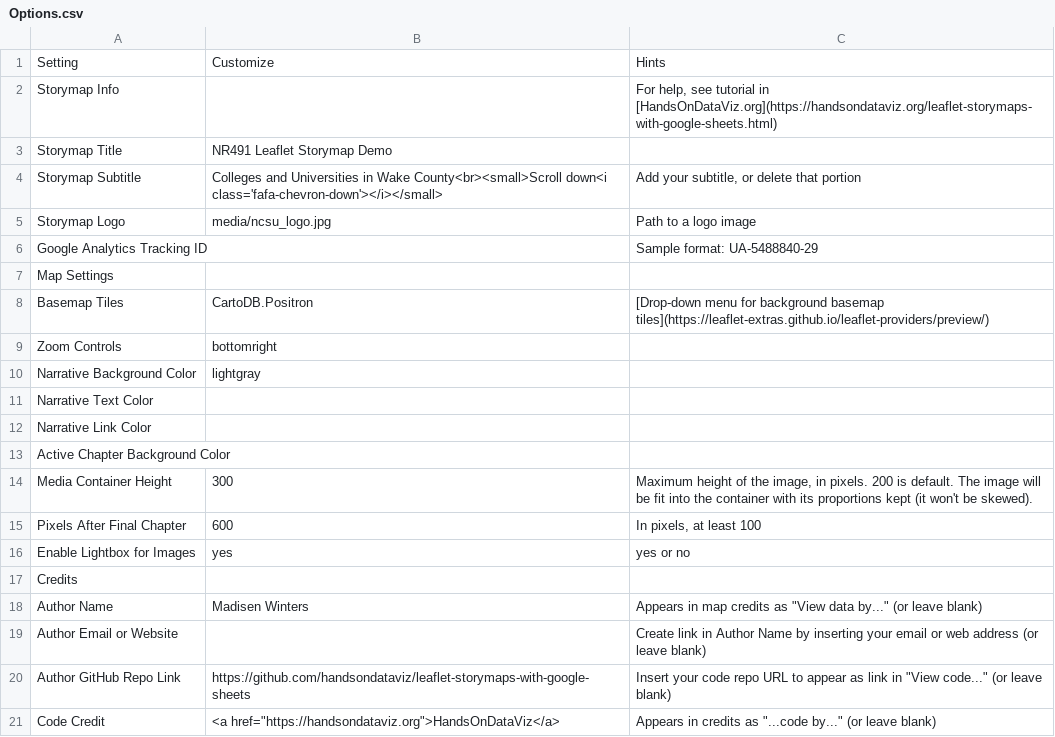
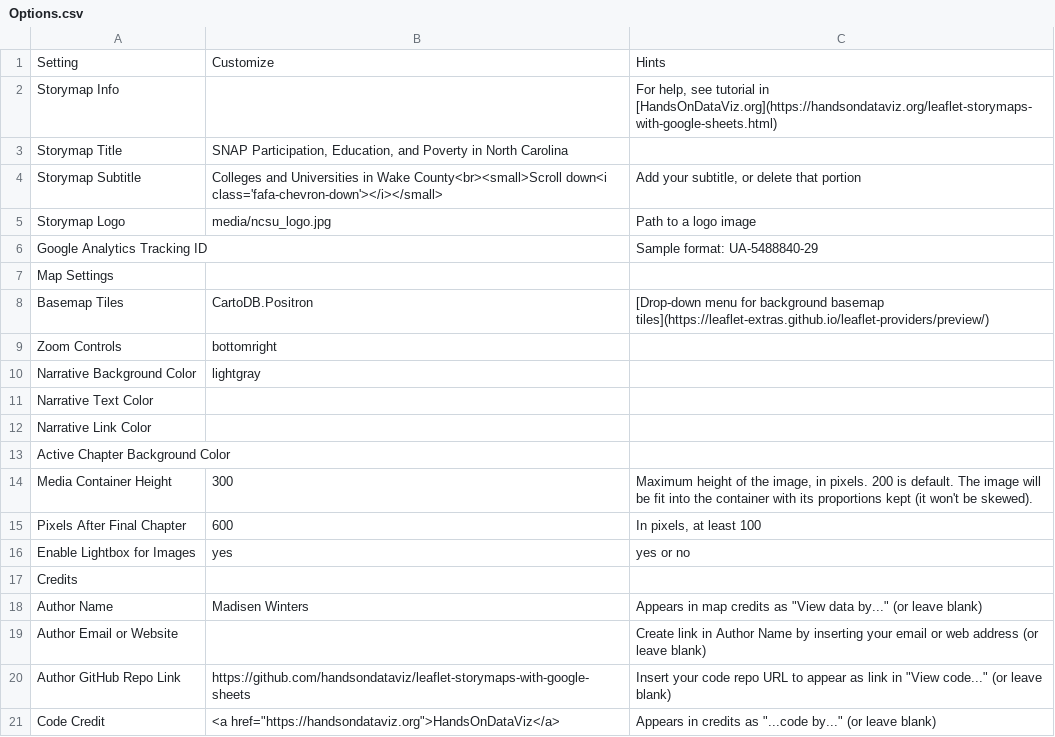
Before and after one commit to madisenwinters/week_12_storymap, a CSV file: csv/Options.csv, drawn as a sheet.

Commit message:
title

```diff
--- a/csv/Options.csv
+++ b/csv/Options.csv
@@ -2,3 +2,3 @@ Setting,Customize,Hints
 Storymap Info,,"For help, see tutorial in [HandsOnDataViz.org](https://handsondataviz.org/leaflet-storymaps-with-google-sheets.html)"
-Storymap Title,NR491 Leaflet Storymap Demo,
+Storymap Title,"SNAP Participation, Education, and Poverty in North Carolina",
 Storymap Subtitle,Colleges and Universities in Wake County<br><small>Scroll down<i class='fafa-chevron-down'></i></small>,"Add your subtitle, or delete that portion"
```
